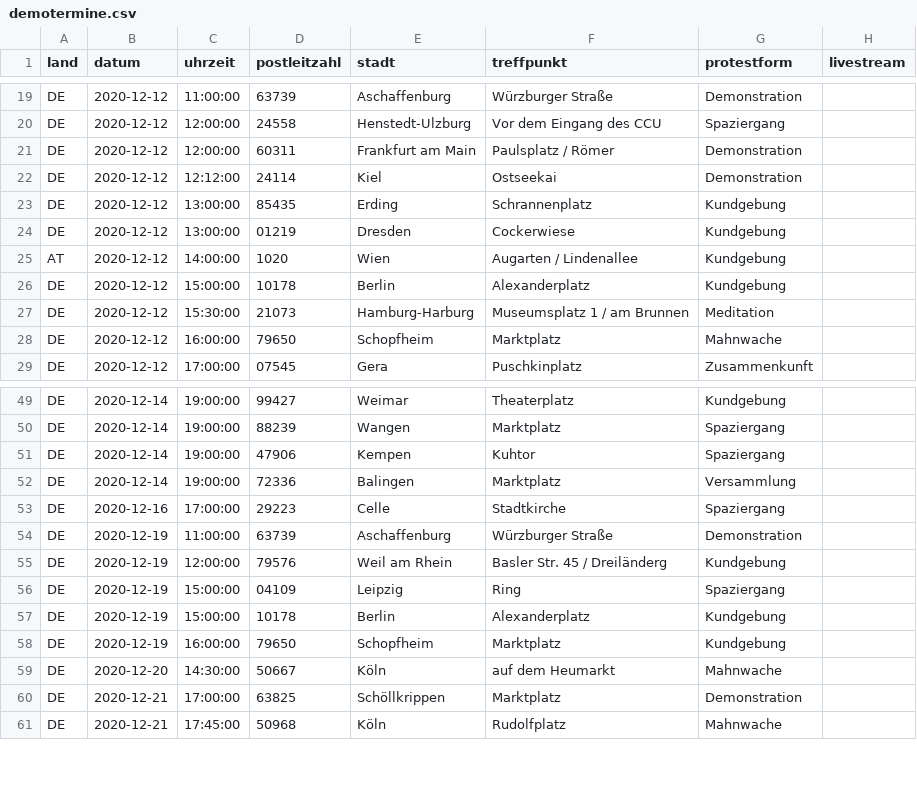
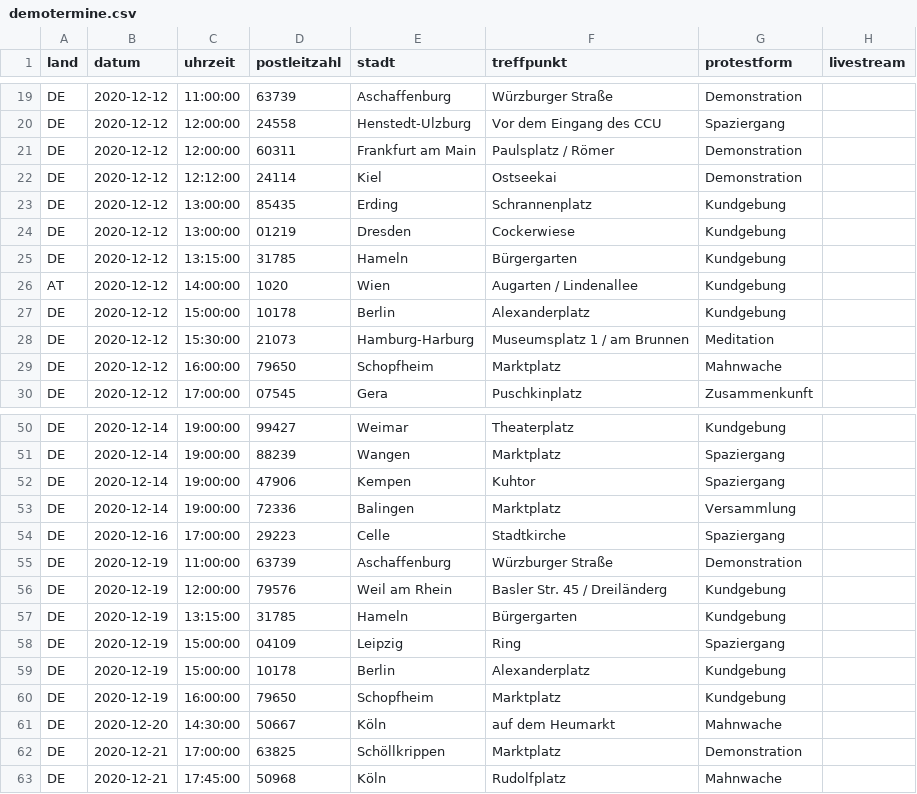
Before and after one commit to anonymous-tld/angst-frei.ch, a CSV file: _data/demotermine.csv, drawn as a sheet; only a part is shown, gaps mark what is left out; the diff names each change by its address in the sheet, - before the commit and + after, or states it on an @@ line.

Commit message:
Update demotermine.csv from https://demo.terminkalender.top/demotermine.csv

```diff
--- a/_data/demotermine.csv
+++ b/_data/demotermine.csv
+row 25: DE | 2020-12-12 | 13:15:00 | 31785 | Hameln | Bürgergarten | Kundgebung
+row 57: DE | 2020-12-19 | 13:15:00 | 31785 | Hameln | Bürgergarten | Kundgebung
```
